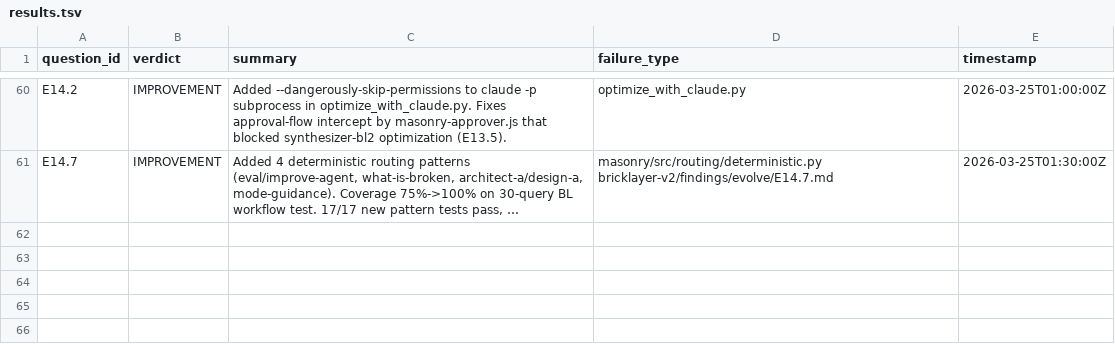
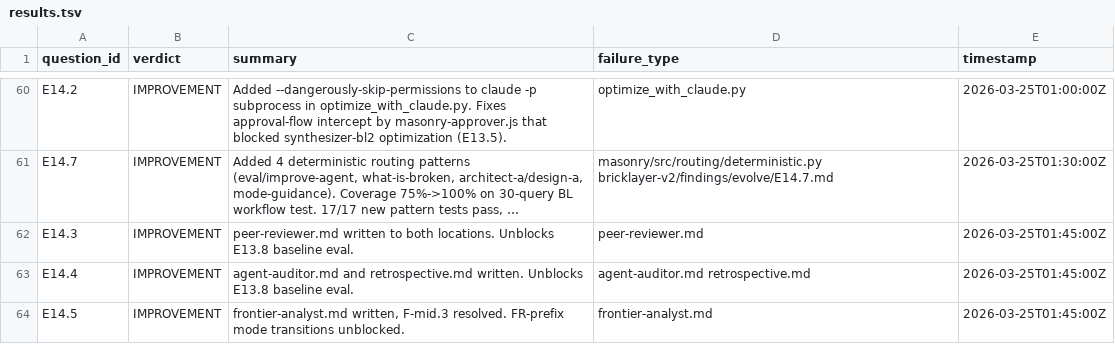
Before and after one commit to Nerfherder16/BrickLayer, a TSV file: bricklayer-v2/results.tsv, drawn as a sheet; only a part is shown, gaps mark what is left out; long unchanged cells end in …; the diff names each change by its address in the sheet, - before the commit and + after, or states it on an @@ line.

```diff
--- a/bricklayer-v2/results.tsv
+++ b/bricklayer-v2/results.tsv
+row 62: E14.3 | IMPROVEMENT | peer-reviewer.md written to both locations. Unblocks E13.8 baseline eval. | peer-reviewer.md | 2026-03-25T01:45:00Z
+row 63: E14.4 | IMPROVEMENT | agent-auditor.md and retrospective.md written. Unblocks E13.8 baseline eval. | agent-auditor.md retrospective.md | 2026-03-25T01:45:00Z
+row 64: E14.5 | IMPROVEMENT | frontier-analyst.md written, F-mid.3 resolved. FR-prefix mode transitions unblocked. | frontier-analyst.md | 2026-03-25T01:45:00Z
```
